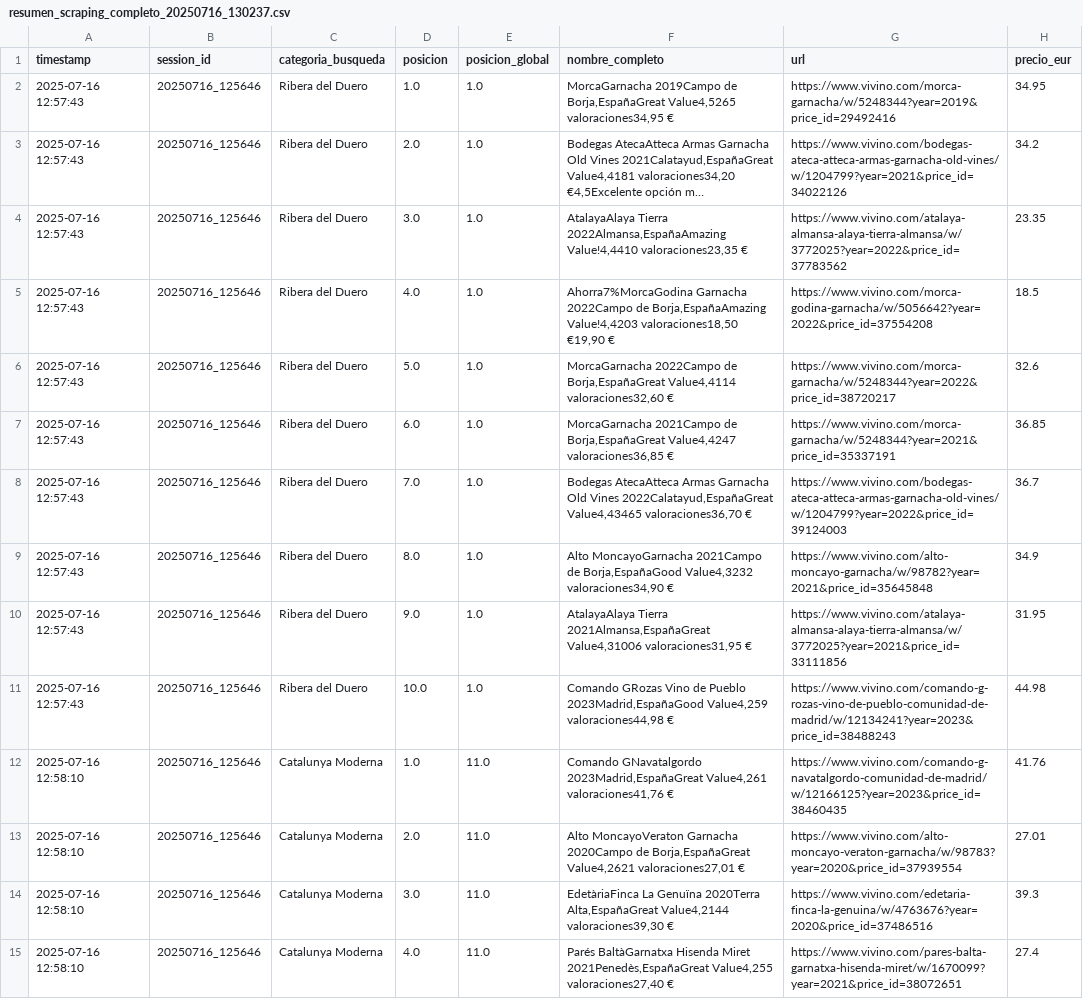
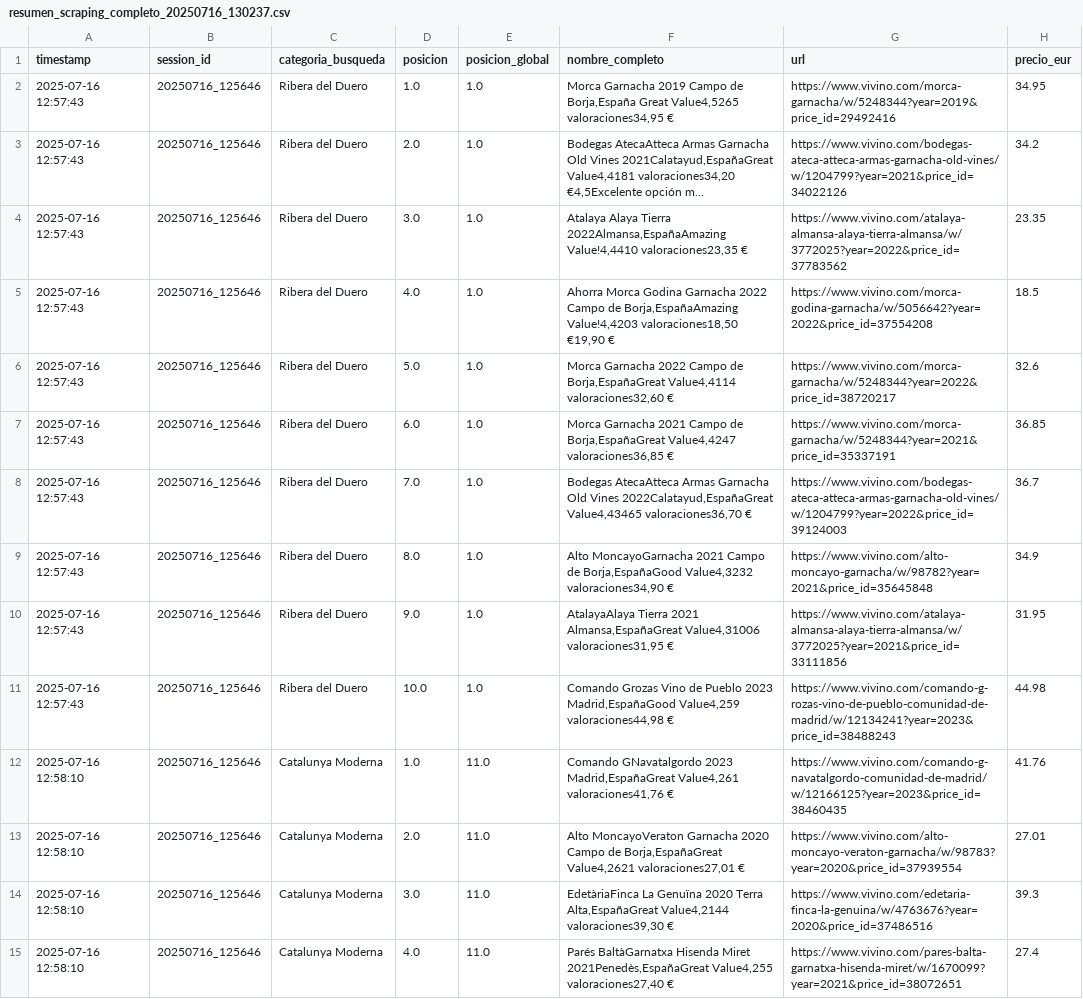
Before and after one commit to cristinaegus/Wine-IA-Web, a CSV file: datos_scraping/resumen_scraping_completo_20250716_130237.csv, drawn as a sheet; only a part is shown; long unchanged cells end in …; the diff covers the shown part only; the diff names each change by its address in the sheet, - before the commit and + after, or states it on an @@ line.

```diff
--- a/datos_scraping/resumen_scraping_completo_20250716_130237.csv
+++ b/datos_scraping/resumen_scraping_completo_20250716_130237.csv
-F2 (nombre_completo): MorcaGarnacha 2019Campo de Borja,EspañaGreat Value4,5265 valoraciones34,95…
+F2 (nombre_completo): Morca Garnacha 2019 Campo de Borja,España Great Value4,5265 valoraciones34,95…
-F4 (nombre_completo): AtalayaAlaya Tierra 2022Almansa,EspañaAmazing…
+F4 (nombre_completo): Atalaya Alaya Tierra 2022Almansa,EspañaAmazing…
-F5 (nombre_completo): Ahorra7%MorcaGodina Garnacha 2022Campo de Borja,EspañaAmazing…
+F5 (nombre_completo): Ahorra Morca Godina Garnacha 2022 Campo de Borja,EspañaAmazing…
-F6 (nombre_completo): MorcaGarnacha 2022Campo de Borja,EspañaGreat…
+F6 (nombre_completo): Morca Garnacha 2022 Campo de Borja,EspañaGreat…
-F7 (nombre_completo): MorcaGarnacha 2021Campo de Borja,EspañaGreat…
+F7 (nombre_completo): Morca Garnacha 2021 Campo de Borja,EspañaGreat…
-F9 (nombre_completo): Alto MoncayoGarnacha 2021Campo de Borja,EspañaGood…
+F9 (nombre_completo): Alto MoncayoGarnacha 2021 Campo de Borja,EspañaGood…
-F10 (nombre_completo): AtalayaAlaya Tierra 2021Almansa,EspañaGreat Value4,31006 valoraciones31,95…
+F10 (nombre_completo): AtalayaAlaya Tierra 2021 Almansa,EspañaGreat Value4,31006 valoraciones31,95…
-F11 (nombre_completo): Comando GRozas Vino de Pueblo 2023Madrid,EspañaGood Value4,259 valoraciones44,98…
+F11 (nombre_completo): Comando Grozas Vino de Pueblo 2023 Madrid,EspañaGood Value4,259 valoraciones44,98…
-F12 (nombre_completo): Comando GNavatalgordo 2023Madrid,EspañaGreat Value4,261 valoraciones41,76…
+F12 (nombre_completo): Comando GNavatalgordo 2023 Madrid,EspañaGreat Value4,261 valoraciones41,76…
-F13 (nombre_completo): …MoncayoVeraton Garnacha 2020Campo de Borja,EspañaGreat…
+F13 (nombre_completo): …MoncayoVeraton Garnacha 2020 Campo de Borja,EspañaGreat…
-F14 (nombre_completo): …La Genuïna 2020Terra Alta,EspañaGreat Value4,2144…
+F14 (nombre_completo): …La Genuïna 2020 Terra Alta,EspañaGreat Value4,2144…
```
Also changed, not shown: 11 edited cells elsewhere in this file, 32 other files.
